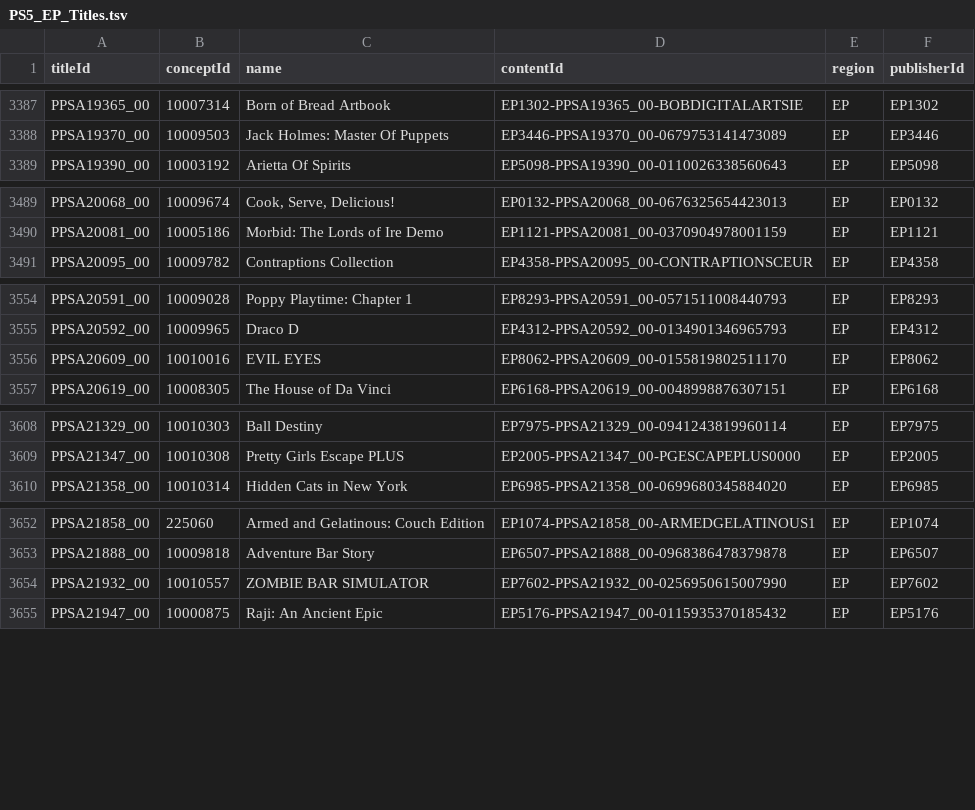
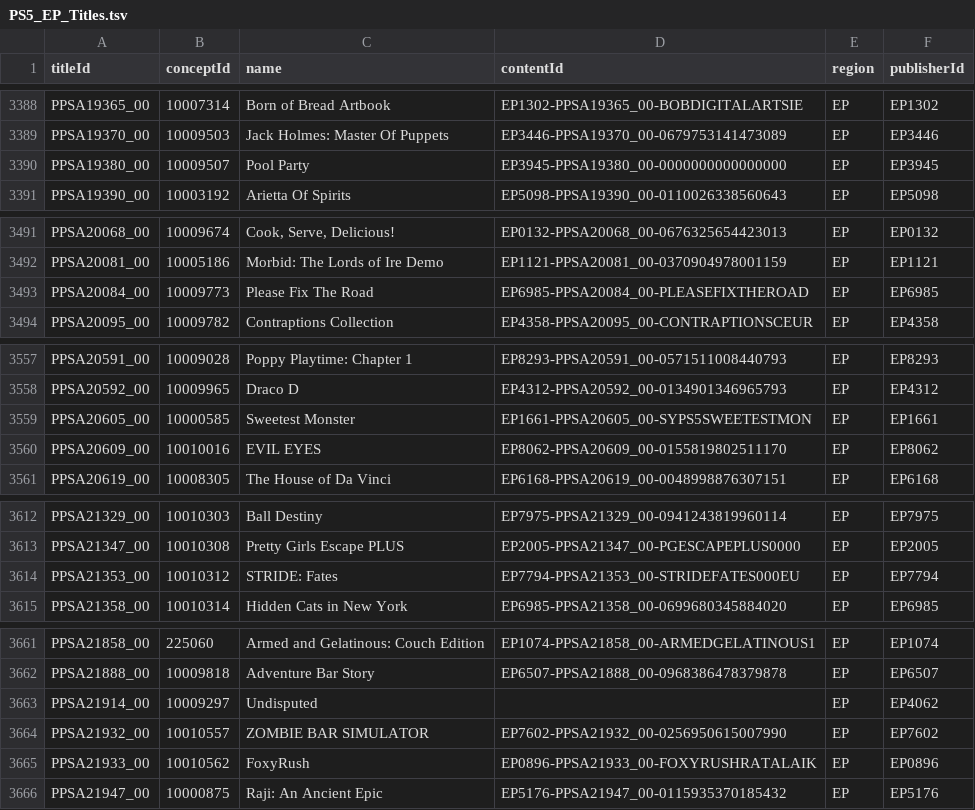
Before and after one commit to andshrew/PlayStation-Titles, a TSV file: Region/Europe/PS5_EP_Titles.tsv, drawn as a sheet; only a part is shown, gaps mark what is left out; the diff covers the shown part only; the diff names each change by its address in the sheet, - before the commit and + after, or states it on an @@ line.

```diff
--- a/Region/Europe/PS5_EP_Titles.tsv
+++ b/Region/Europe/PS5_EP_Titles.tsv
+row 3390: PPSA19380_00 | 10009507 | Pool Party | EP3945-PPSA19380_00-0000000000000000 | EP | EP3945
+row 3493: PPSA20084_00 | 10009773 | Please Fix The Road | EP6985-PPSA20084_00-PLEASEFIXTHEROAD | EP | EP6985
+row 3559: PPSA20605_00 | 10000585 | Sweetest Monster | EP1661-PPSA20605_00-SYPS5SWEETESTMON | EP | EP1661
+row 3614: PPSA21353_00 | 10010312 | STRIDE: Fates | EP7794-PPSA21353_00-STRIDEFATES000EU | EP | EP7794
+row 3663: PPSA21914_00 | 10009297 | Undisputed |  | EP | EP4062
+row 3665: PPSA21933_00 | 10010562 | FoxyRush | EP0896-PPSA21933_00-FOXYRUSHRATALAIK | EP | EP0896
```
Also changed, not shown: 10 added rows elsewhere in this file, PS5_Titles.tsv, PS5_Titles_by_Concept.tsv, 32 other files.
